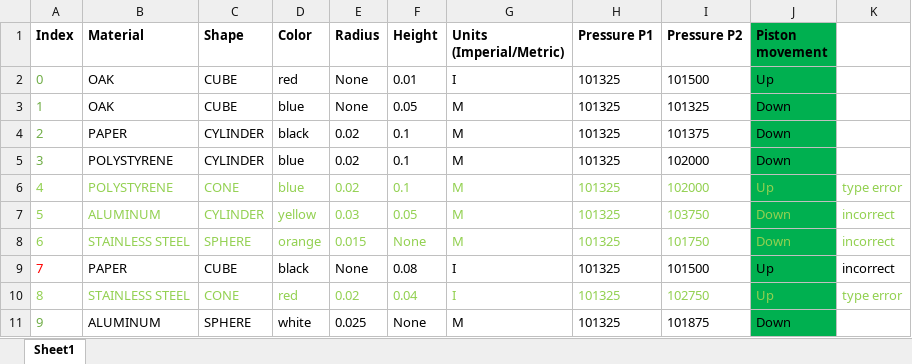
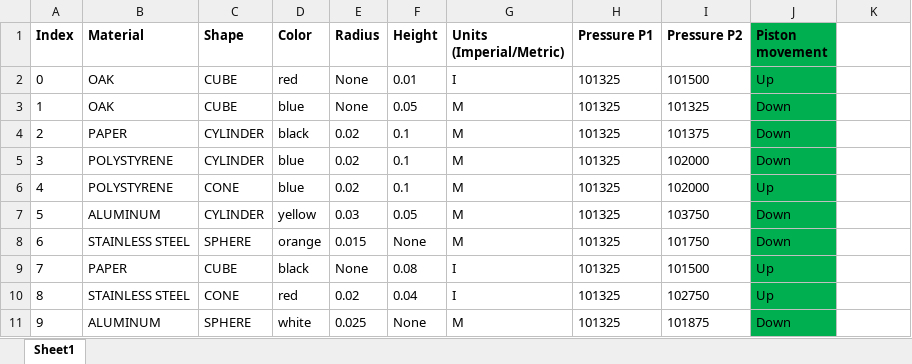
Before and after one commit to venkatgmrit05/python_challenges, an Excel workbook: nexera/Problems/Problems/Question1/Question1.xlsx, sheet Sheet1, drawn as a sheet; values as stored, in another font and other column widths than the file's, no borders; the diff names each change by its address in the sheet, - before the commit and + after, or states it on an @@ line.

```diff
--- a/nexera/Problems/Problems/Question1/Question1.xlsx (sheet Sheet1)
+++ b/nexera/Problems/Problems/Question1/Question1.xlsx (sheet Sheet1)
-A2:A5 text colour: #70AD47
+A2:A5 text colour: black
-A6:J8 text colour: #92D050
+A6:J8 text colour: black
-K6: type error
+K6: (empty)
-K7:K9: incorrect
+K7:K9: (empty)
-A9 text colour: #FF0000
+A9 text colour: black
-A10:J10 text colour: #92D050
+A10:J10 text colour: black
-K10: type error
+K10: (empty)
-A11 text colour: #70AD47
+A11 text colour: black
```
Also changed, not shown: 4 other files.
